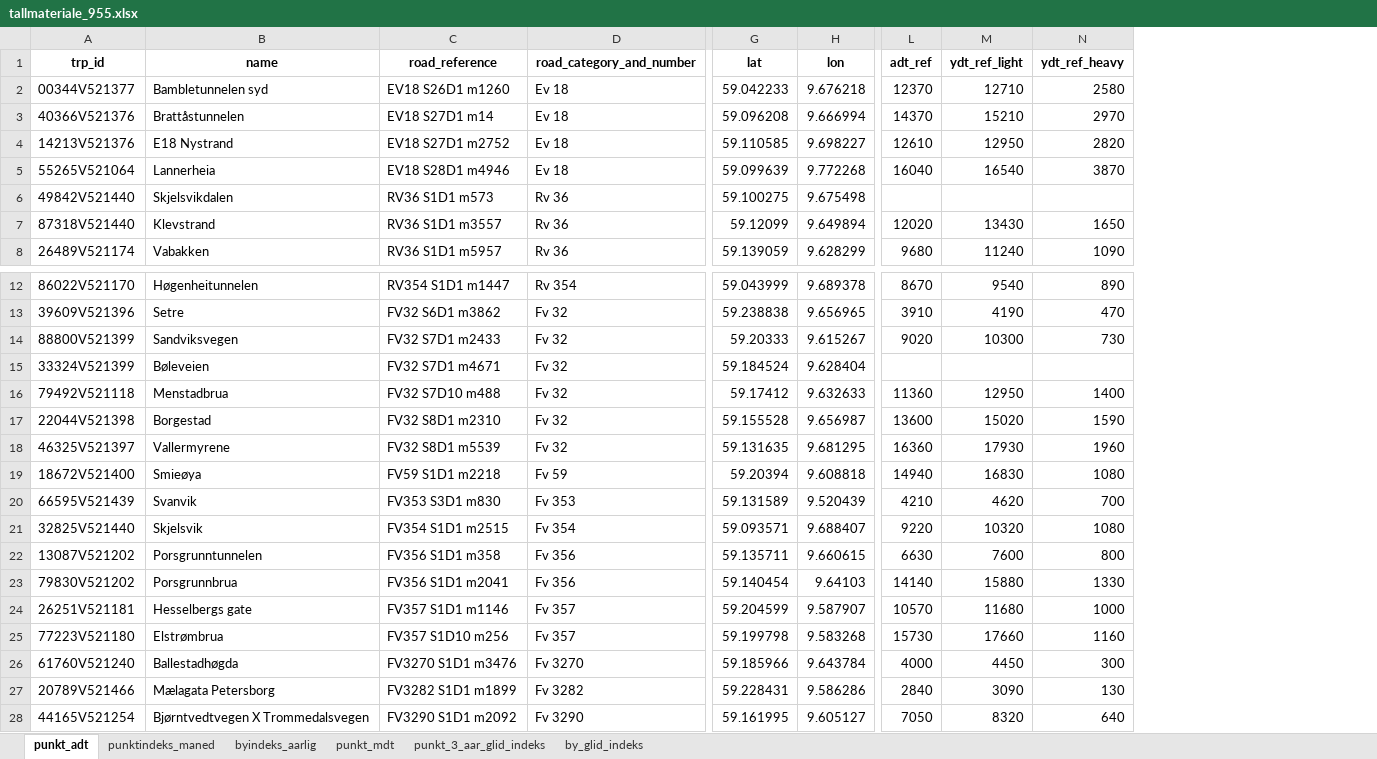
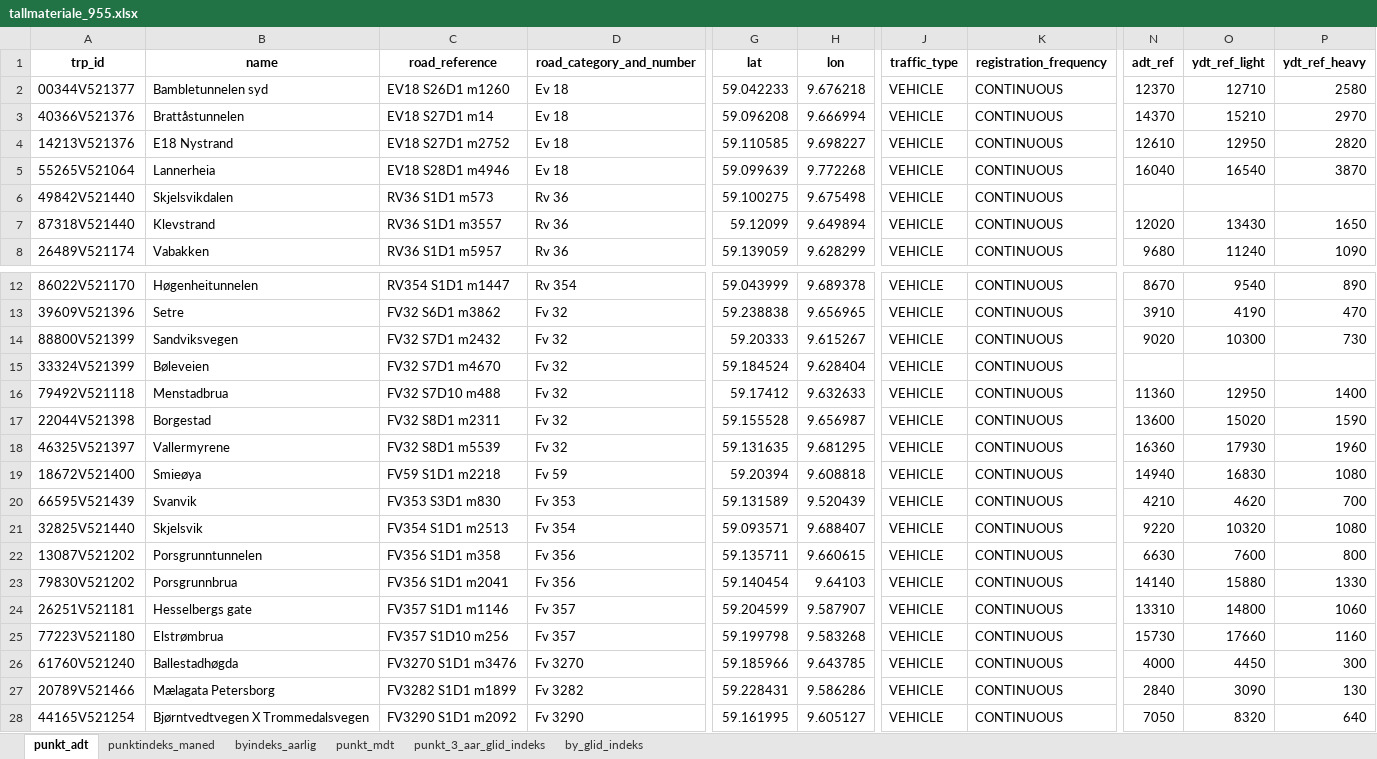
Before and after one commit to snohan/byindeks, an Excel workbook: data_indexpoints_tidy/tallmateriale_955.xlsx, sheet punkt_adt, drawn as a sheet; only a part is shown, gaps mark what is left out; values as stored, in another font and other column widths than the file's, no borders; addresses are those after the commit; the diff names each change by its address in the sheet, - before the commit and + after, or states it on an @@ line.

```diff
--- a/data_indexpoints_tidy/tallmateriale_955.xlsx (sheet punkt_adt)
+++ b/data_indexpoints_tidy/tallmateriale_955.xlsx (sheet punkt_adt)
+column J (traffic_type), rows 2-8: all VEHICLE; rows 12-28: all VEHICLE
+column K (registration_frequency), rows 2-8: all CONTINUOUS; rows 12-28: all CONTINUOUS
-C14 (road_reference): FV32 S7D1 m2433
+C14 (road_reference): FV32 S7D1 m2432
-C15 (road_reference): FV32 S7D1 m4671
+C15 (road_reference): FV32 S7D1 m4670
-C17 (road_reference): FV32 S8D1 m2310
+C17 (road_reference): FV32 S8D1 m2311
-C21 (road_reference): FV354 S1D1 m2515
+C21 (road_reference): FV354 S1D1 m2513
-N24 (adt_ref): 10570
+N24 (adt_ref): 13310
-O24 (ydt_ref_light): 11680
+O24 (ydt_ref_light): 14800
-P24 (ydt_ref_heavy): 1000
+P24 (ydt_ref_heavy): 1060
-H26 (lon): 9.643784
+H26 (lon): 9.643785
```
Also changed, not shown: sheet punkt_3_aar_glid_indeks, sheet punktindeks_maned, sheet by_glid_indeks, sheet punkt_mdt, sheet byindeks_aarlig, hidden cells, data_indexpoints_tidy/tallmateriale_18952.xlsx, data_indexpoints_tidy/tallmateriale_1952.xlsx, 3 other files.
